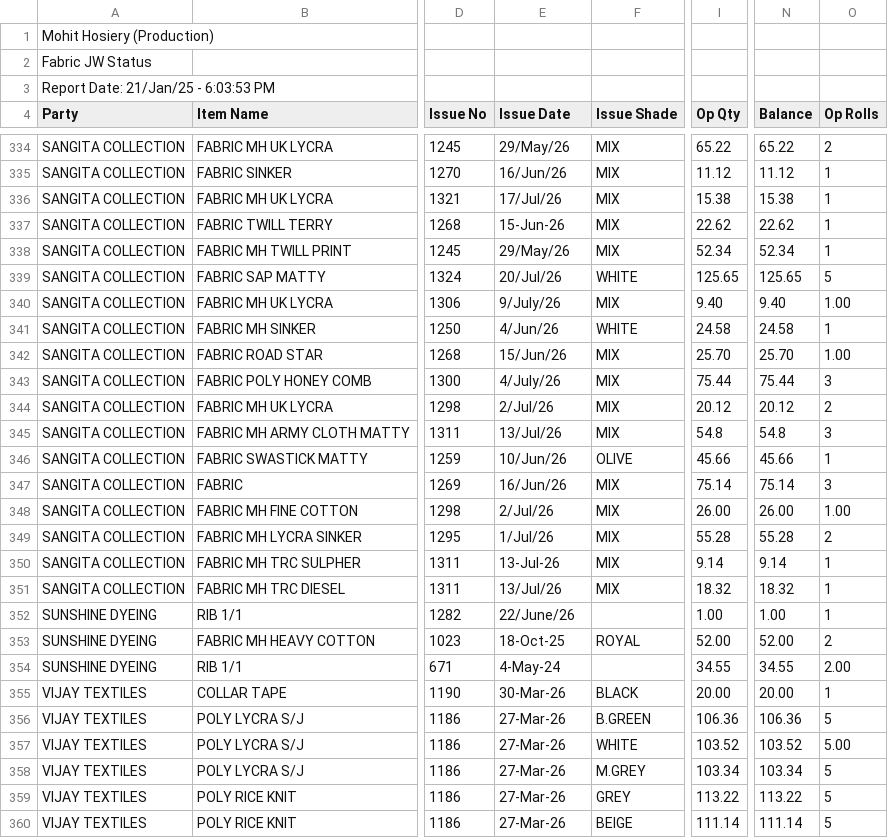
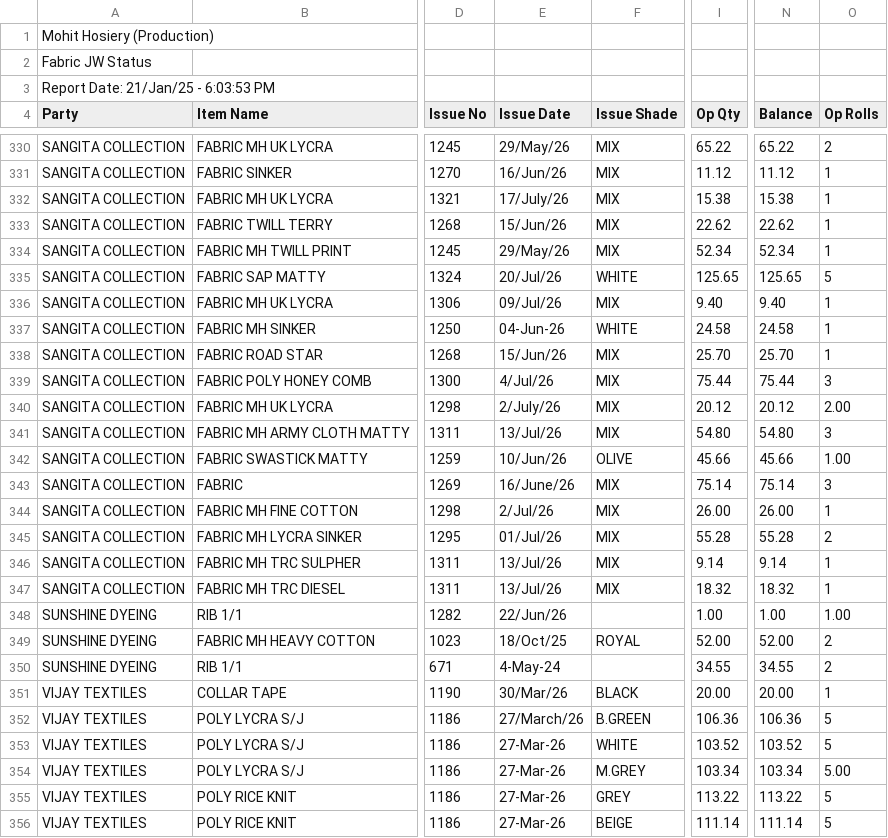
Before and after one commit to p-aras/fabric-app-backend-new, a CSV file: src/cache/sheet_data.csv, drawn as a sheet; only a part is shown, gaps mark what is left out; addresses are those after the commit; the diff covers the shown part only; the diff names each change by its address in the sheet, - before the commit and + after, or states it on an @@ line.

```diff
--- a/src/cache/sheet_data.csv
+++ b/src/cache/sheet_data.csv
-E332 (Issue Date): 17/Jul/26
+E332 (Issue Date): 17/July/26
-E333 (Issue Date): 15-Jun-26
+E333 (Issue Date): 15/Jun/26
-E336 (Issue Date): 9/July/26
+E336 (Issue Date): 09/Jul/26
-O336 (Op Rolls): 1.00
+O336 (Op Rolls): 1
-E337 (Issue Date): 4/Jun/26
+E337 (Issue Date): 04-Jun-26
-O338 (Op Rolls): 1.00
+O338 (Op Rolls): 1
-E339 (Issue Date): 4/July/26
+E339 (Issue Date): 4/Jul/26
-E340 (Issue Date): 2/Jul/26
+E340 (Issue Date): 2/July/26
-O340 (Op Rolls): 2
+O340 (Op Rolls): 2.00
-I341 (Op Qty): 54.8
+I341 (Op Qty): 54.80
-N341 (Balance): 54.8
+N341 (Balance): 54.80
-O342 (Op Rolls): 1
+O342 (Op Rolls): 1.00
-E343 (Issue Date): 16/Jun/26
+E343 (Issue Date): 16/June/26
-O344 (Op Rolls): 1.00
+O344 (Op Rolls): 1
-E345 (Issue Date): 1/Jul/26
+E345 (Issue Date): 01/Jul/26
-E346 (Issue Date): 13-Jul-26
+E346 (Issue Date): 13/Jul/26
-E348 (Issue Date): 22/June/26
+E348 (Issue Date): 22/Jun/26
-O348 (Op Rolls): 1
+O348 (Op Rolls): 1.00
-E349 (Issue Date): 18-Oct-25
+E349 (Issue Date): 18/Oct/25
-O350 (Op Rolls): 2.00
+O350 (Op Rolls): 2
-E351 (Issue Date): 30-Mar-26
+E351 (Issue Date): 30/Mar/26
-E352 (Issue Date): 27-Mar-26
+E352 (Issue Date): 27/March/26
-O353 (Op Rolls): 5.00
+O353 (Op Rolls): 5
-O354 (Op Rolls): 5
+O354 (Op Rolls): 5.00
```
Also changed, not shown: 1 added row, 5 removed rows and 71 edited cells elsewhere in this file, 5 other files.
